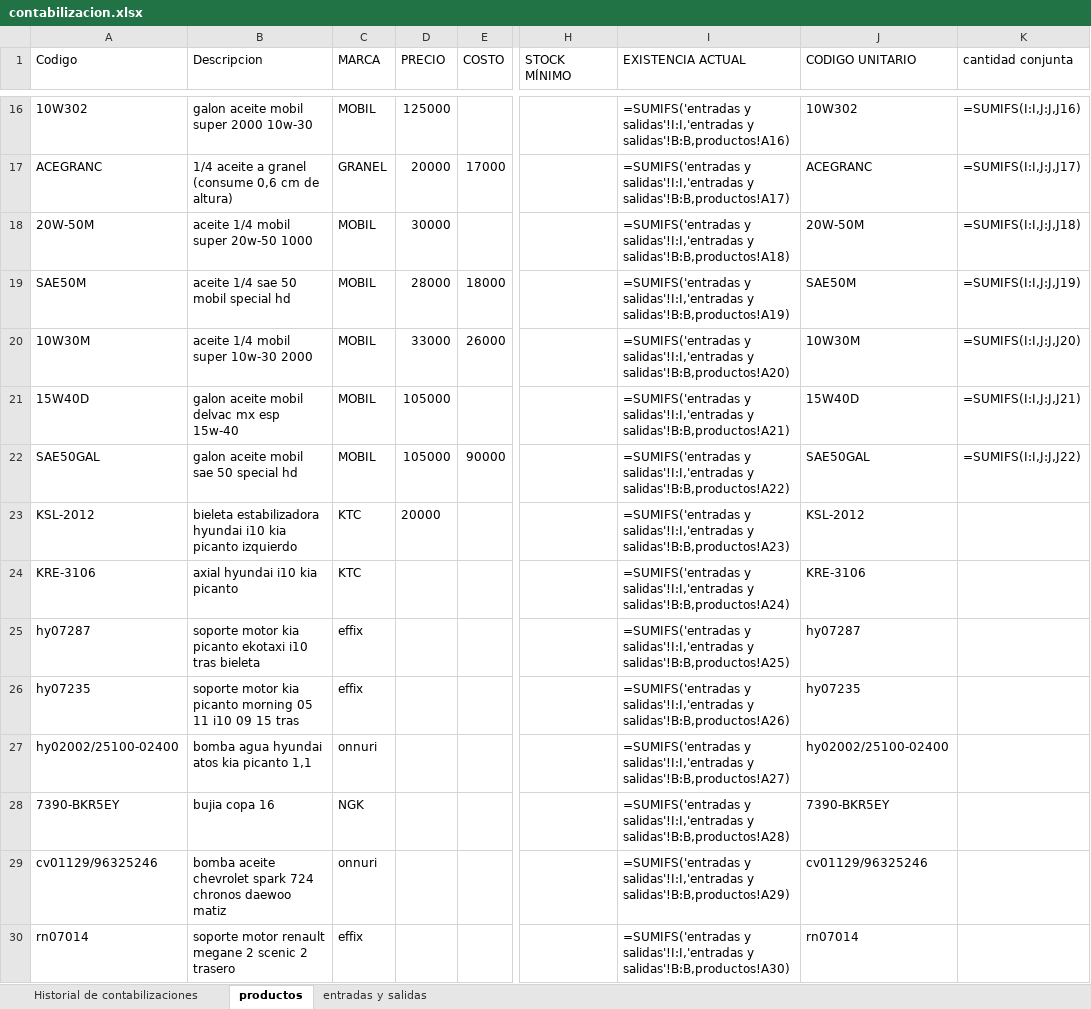
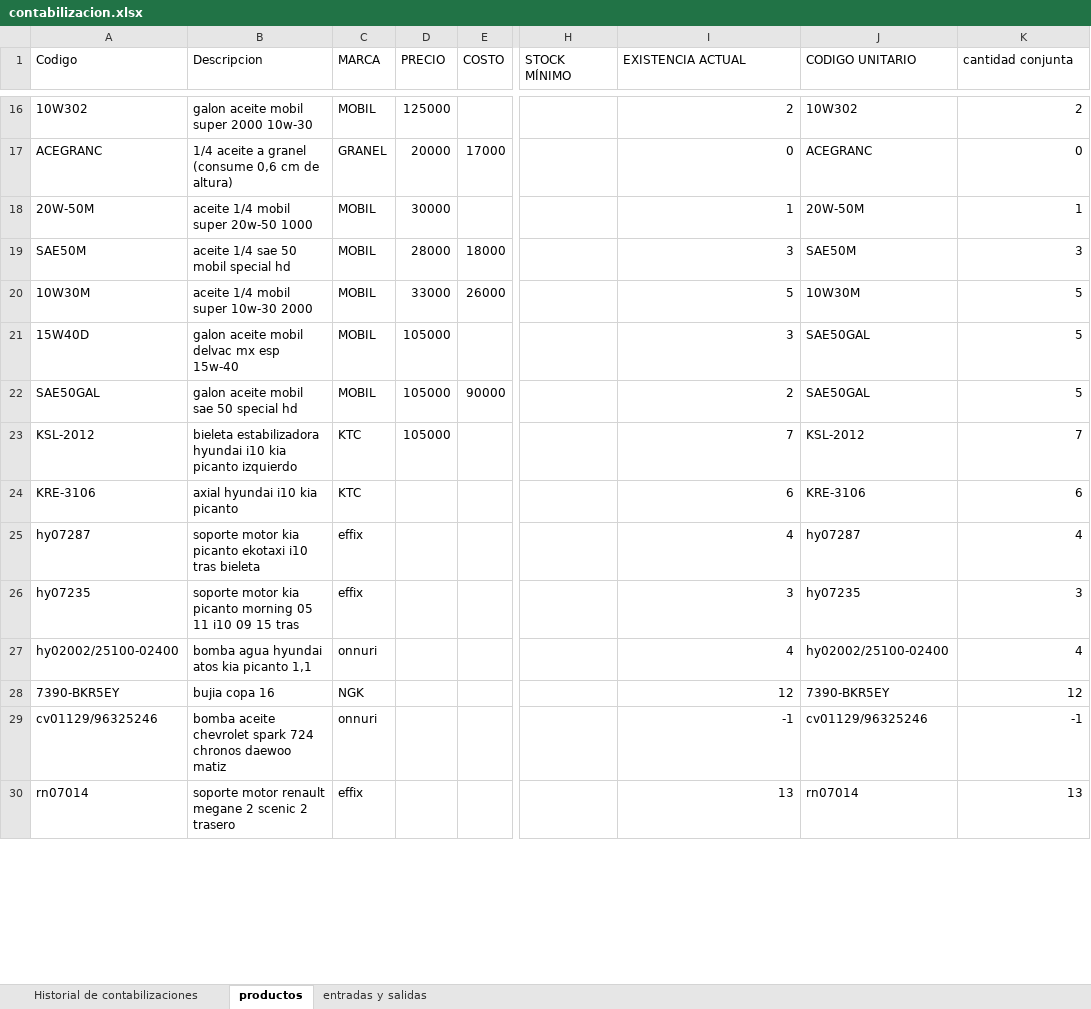
Before and after one commit to jaluscg/FletSheet, an Excel workbook: assets/contabilizacion.xlsx, sheet productos, drawn as a sheet; only a part is shown, gaps mark what is left out; values as stored, in another font and other column widths than the file's, no borders; formulas without a stored value are shown as written; the diff covers the shown part only; the diff names each change by its address in the sheet, - before the commit and + after, or states it on an @@ line.

```diff
--- a/assets/contabilizacion.xlsx (sheet productos)
+++ b/assets/contabilizacion.xlsx (sheet productos)
-I16 (EXISTENCIA ACTUAL): =SUMIFS('entradas y salidas'!I:I,'entradas y salidas'!B:B,productos!A16)
+I16 (EXISTENCIA ACTUAL): 2
-K16 (cantidad conjunta): =SUMIFS(I:I,J:J,J16)
+K16 (cantidad conjunta): 2
-I17 (EXISTENCIA ACTUAL): =SUMIFS('entradas y salidas'!I:I,'entradas y salidas'!B:B,productos!A17)
+I17 (EXISTENCIA ACTUAL): 0
-K17 (cantidad conjunta): =SUMIFS(I:I,J:J,J17)
+K17 (cantidad conjunta): 0
-I18 (EXISTENCIA ACTUAL): =SUMIFS('entradas y salidas'!I:I,'entradas y salidas'!B:B,productos!A18)
+I18 (EXISTENCIA ACTUAL): 1
-K18 (cantidad conjunta): =SUMIFS(I:I,J:J,J18)
+K18 (cantidad conjunta): 1
-I19 (EXISTENCIA ACTUAL): =SUMIFS('entradas y salidas'!I:I,'entradas y salidas'!B:B,productos!A19)
+I19 (EXISTENCIA ACTUAL): 3
-K19 (cantidad conjunta): =SUMIFS(I:I,J:J,J19)
+K19 (cantidad conjunta): 3
-I20 (EXISTENCIA ACTUAL): =SUMIFS('entradas y salidas'!I:I,'entradas y salidas'!B:B,productos!A20)
+I20 (EXISTENCIA ACTUAL): 5
-K20 (cantidad conjunta): =SUMIFS(I:I,J:J,J20)
+K20 (cantidad conjunta): 5
-I21 (EXISTENCIA ACTUAL): =SUMIFS('entradas y salidas'!I:I,'entradas y salidas'!B:B,productos!A21)
+I21 (EXISTENCIA ACTUAL): 3
-J21 (CODIGO UNITARIO): 15W40D
+J21 (CODIGO UNITARIO): SAE50GAL
-K21 (cantidad conjunta): =SUMIFS(I:I,J:J,J21)
+K21 (cantidad conjunta): 5
-I22 (EXISTENCIA ACTUAL): =SUMIFS('entradas y salidas'!I:I,'entradas y salidas'!B:B,productos!A22)
+I22 (EXISTENCIA ACTUAL): 2
-K22 (cantidad conjunta): =SUMIFS(I:I,J:J,J22)
+K22 (cantidad conjunta): 5
-D23 (PRECIO): 20000
+D23 (PRECIO): 105000
-I23 (EXISTENCIA ACTUAL): =SUMIFS('entradas y salidas'!I:I,'entradas y salidas'!B:B,productos!A23)
+I23 (EXISTENCIA ACTUAL): 7
-K23 (cantidad conjunta): (empty)
+K23 (cantidad conjunta): 7
-I24 (EXISTENCIA ACTUAL): =SUMIFS('entradas y salidas'!I:I,'entradas y salidas'!B:B,productos!A24)
+I24 (EXISTENCIA ACTUAL): 6
-K24 (cantidad conjunta): (empty)
+K24 (cantidad conjunta): 6
-I25 (EXISTENCIA ACTUAL): =SUMIFS('entradas y salidas'!I:I,'entradas y salidas'!B:B,productos!A25)
+I25 (EXISTENCIA ACTUAL): 4
-K25 (cantidad conjunta): (empty)
+K25 (cantidad conjunta): 4
-I26 (EXISTENCIA ACTUAL): =SUMIFS('entradas y salidas'!I:I,'entradas y salidas'!B:B,productos!A26)
+I26 (EXISTENCIA ACTUAL): 3
-K26 (cantidad conjunta): (empty)
+K26 (cantidad conjunta): 3
-I27 (EXISTENCIA ACTUAL): =SUMIFS('entradas y salidas'!I:I,'entradas y salidas'!B:B,productos!A27)
+I27 (EXISTENCIA ACTUAL): 4
-K27 (cantidad conjunta): (empty)
+K27 (cantidad conjunta): 4
-I28 (EXISTENCIA ACTUAL): =SUMIFS('entradas y salidas'!I:I,'entradas y salidas'!B:B,productos!A28)
+I28 (EXISTENCIA ACTUAL): 12
-K28 (cantidad conjunta): (empty)
+K28 (cantidad conjunta): 12
-I29 (EXISTENCIA ACTUAL): =SUMIFS('entradas y salidas'!I:I,'entradas y salidas'!B:B,productos!A29)
+I29 (EXISTENCIA ACTUAL): -1
-K29 (cantidad conjunta): (empty)
+K29 (cantidad conjunta): -1
-I30 (EXISTENCIA ACTUAL): =SUMIFS('entradas y salidas'!I:I,'entradas y salidas'!B:B,productos!A30)
+I30 (EXISTENCIA ACTUAL): 13
-K30 (cantidad conjunta): (empty)
+K30 (cantidad conjunta): 13
```
Also changed, not shown: 52 edited cells elsewhere in this sheet, sheet entradas y salidas, sheet Historial de contabilizaciones.
